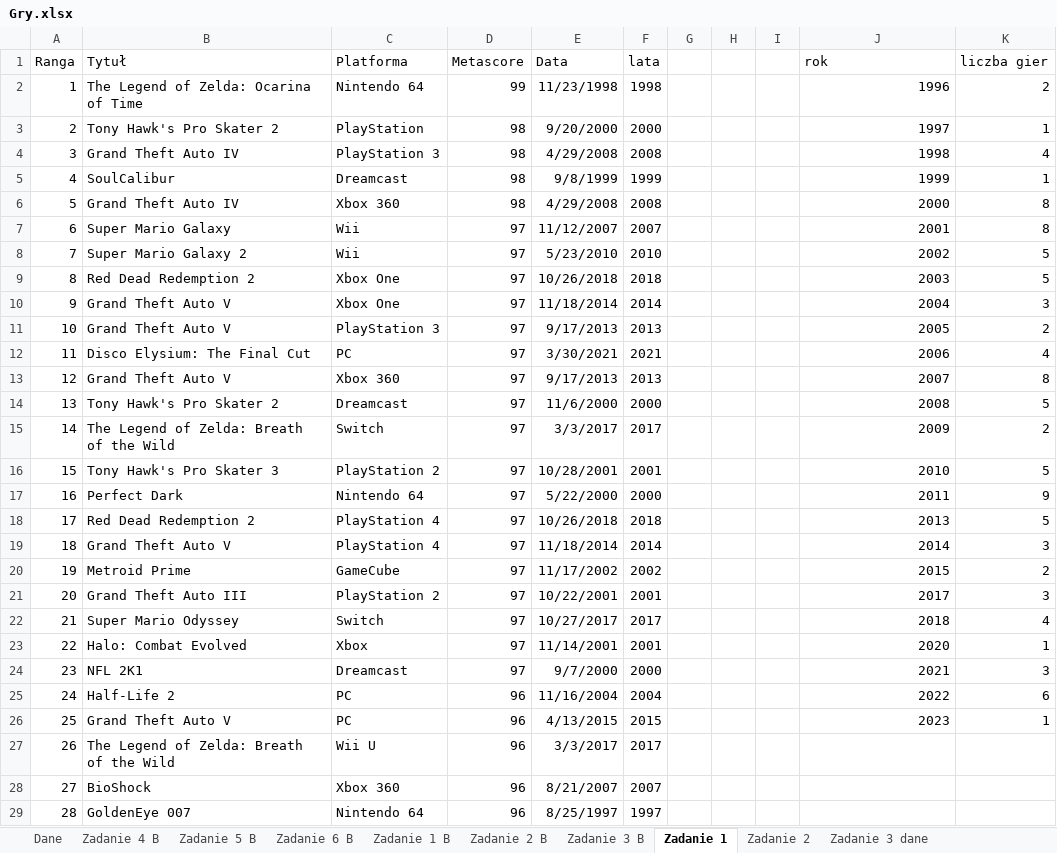
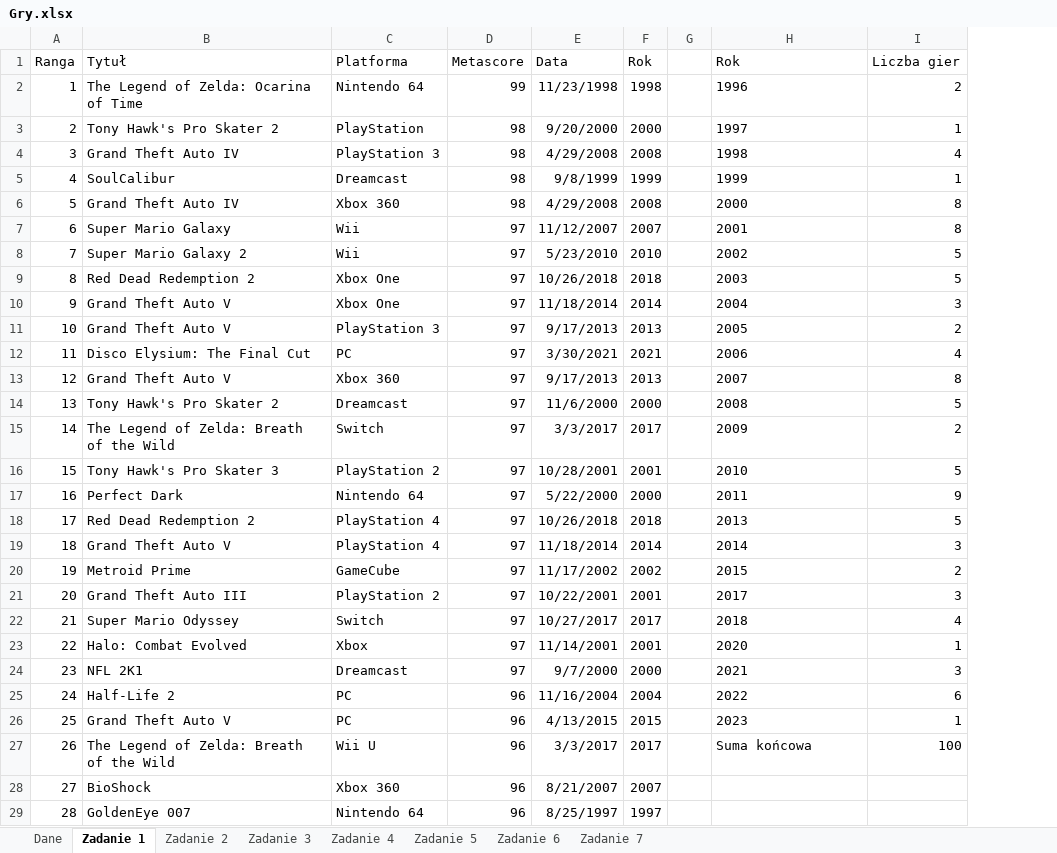
Before and after one commit to blackbat13/cs-htiew-gitbook, an Excel workbook: .gitbook/assets/Gry.xlsx, sheet Zadanie 1, drawn as a sheet; only a part is shown; values as stored, in another font and other column widths than the file's, no borders; charts and pictures and table styles not drawn; removed rows and columns are numbered as before the commit, all else as after; the diff names each change by its address in the sheet, - before the commit and + after, or states it on an @@ line.

```diff
--- a/.gitbook/assets/Gry.xlsx (sheet Zadanie 1)
+++ b/.gitbook/assets/Gry.xlsx (sheet Zadanie 1)
-sheet tab: Zadanie 5 B
+sheet tab: Zadanie 5
-sheet tab: Zadanie 3 B
+sheet tab: Zadanie 3
-sheet tab: Zadanie 4 B
-sheet tab: Zadanie 6 B
-sheet tab: Zadanie 1 B
-sheet tab: Zadanie 2 B
-sheet tab: Zadanie 3 dane
@@ sheet tab order changed: Dane | Zadanie 1 | Zadanie 2 | Zadanie 3 | Zadanie 4 | Zadanie 5 | Zadanie 6 | Zadanie 7 @@
-column H, empty
-column I, empty
-F1: lata
+F1: Rok
-H1: rok
+H1: Rok
-I1: liczba gier
+I1: Liczba gier
-H2:H26 alignment: right
+H2:H26 alignment: left
-H27 (Rok): (empty)
+H27 (Rok): Suma końcowa
-I27 (Liczba gier): (empty)
+I27 (Liczba gier): 100
```
Also changed, not shown: sheet Zadanie 7, sheet Zadanie 6, sheet Zadanie 2, sheet Zadanie 4, other sheet tabs, formulas that keep their value, charts or pictures.
